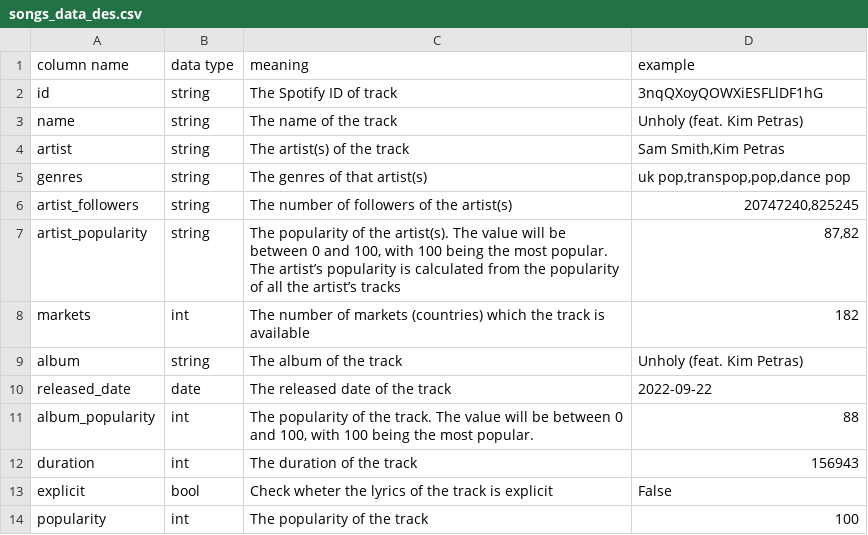
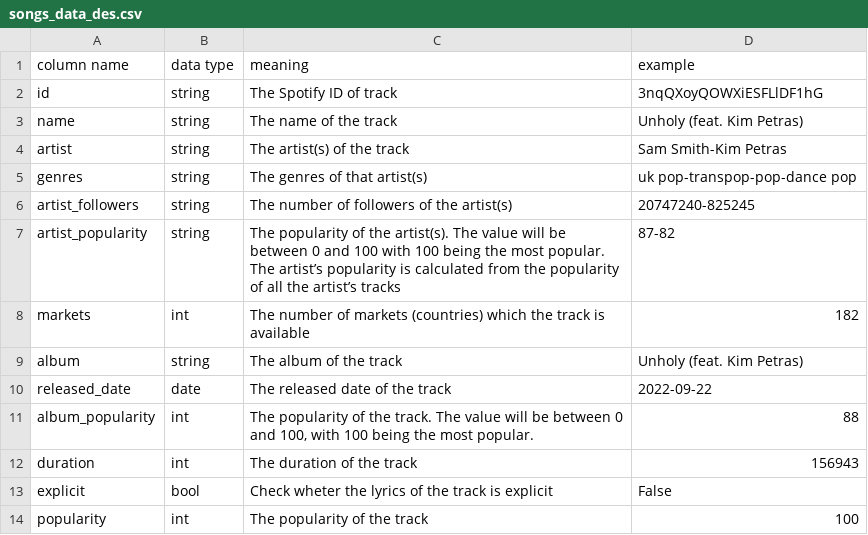
Before and after one commit to quytrungg/Final_Project_CSC14119, a CSV file: songs_data_des.csv, drawn as a sheet.

Commit message:
Complete songs data exploration

```diff
--- a/songs_data_des.csv
+++ b/songs_data_des.csv
@@ -3,6 +3,6 @@ id, string, The Spotify ID of track, 3nqQXoyQOWXiESFLlDF1hG
 name, string, The name of the track, Unholy (feat. Kim Petras)
-artist, string, The artist(s) of the track, "Sam Smith,Kim Petras"
-genres, string, The genres of that artist(s), "uk pop,transpop,pop,dance pop"
-artist_followers, string, The number of followers of the artist(s), "20747240,825245"
-artist_popularity, string, "The popularity of the artist(s). The value will be between 0 and 100, with 100 being the most popular. The artist’s popularity is calculated from the popularity of all the artist’s tracks", "87,82"
+artist, string, The artist(s) of the track, "Sam Smith-Kim Petras"
+genres, string, The genres of that artist(s), "uk pop-transpop-pop-dance pop"
+artist_followers, string, The number of followers of the artist(s), "20747240-825245"
+artist_popularity, string, "The popularity of the artist(s). The value will be between 0 and 100 with 100 being the most popular. The artist’s popularity is calculated from the popularity of all the artist’s tracks", "87-82"
 markets, int, The number of markets (countries) which the track is available, 182
```
Also changed, not shown: 1 other file.
